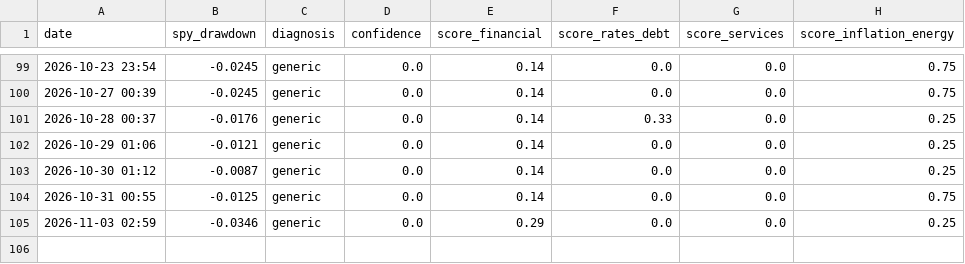
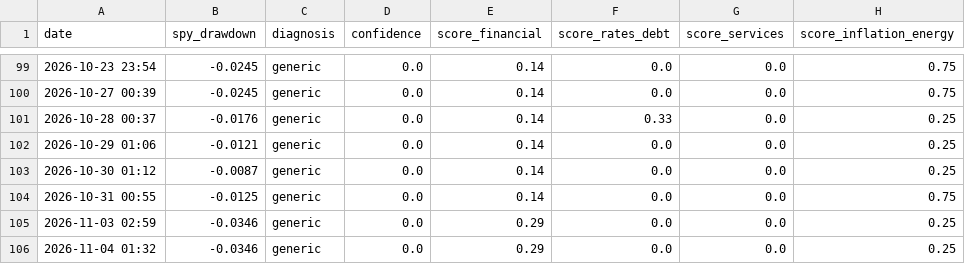
Before and after one commit to ppray/ppray.github.io, a CSV file: crisis-watch/data/crisis_log.csv, drawn as a sheet; only a part is shown, gaps mark what is left out; the diff names each change by its address in the sheet, - before the commit and + after, or states it on an @@ line.

```diff
--- a/crisis-watch/data/crisis_log.csv
+++ b/crisis-watch/data/crisis_log.csv
+row 106: 2026-11-04 01:32 | -0.0346 | generic | 0.0 | 0.29 | 0.0 | 0.0 | 0.25
```
Also changed, not shown: 1 other file.
